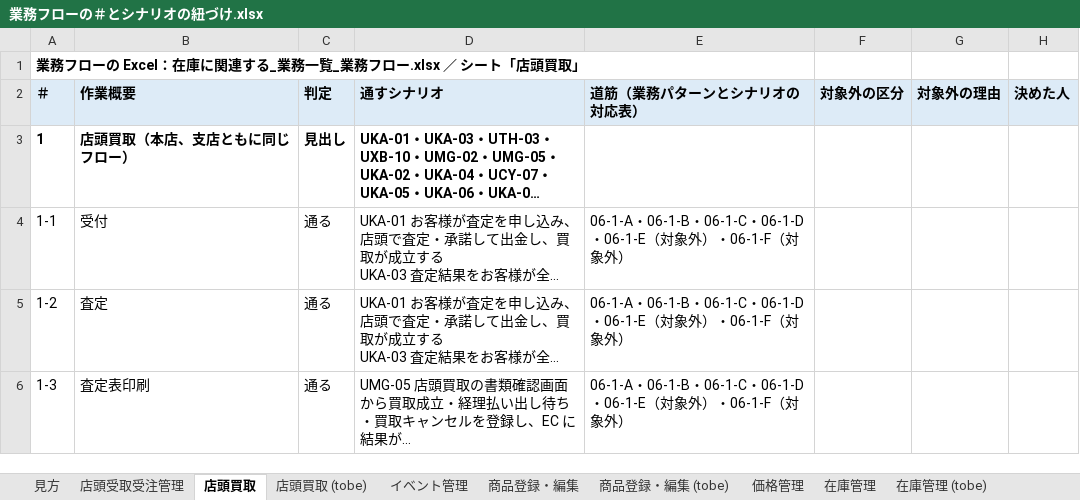
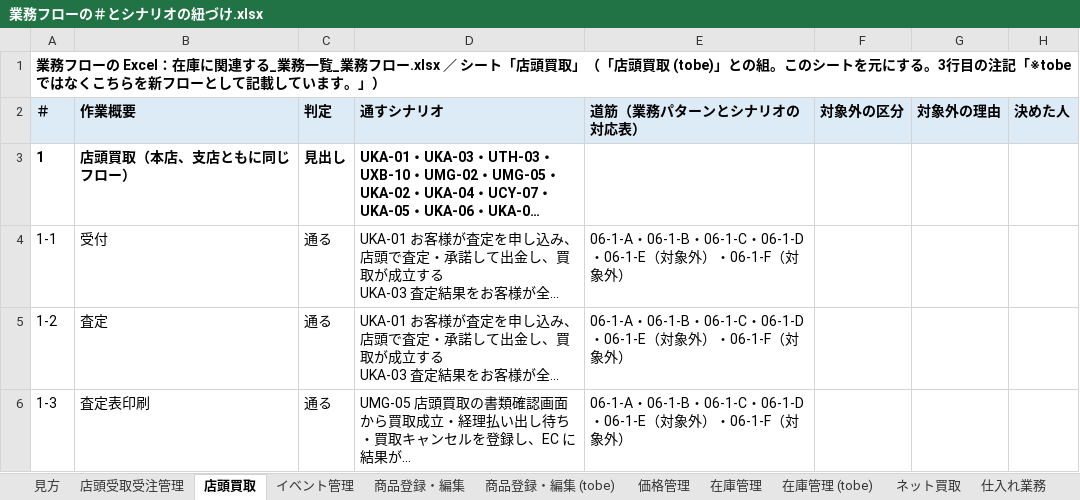
Before and after one commit to joolen-saito/hareruya-design-docs, an Excel workbook: scenario_test/user_scenario/業務フローとの照合/業務フローの＃とシナリオの紐づけ.xlsx, sheet 店頭買取, drawn as a sheet; only a part is shown; long unchanged cells end in …; values as stored, in another font and other column widths than the file's, no borders; the diff names each change by its address in the sheet, - before the commit and + after, or states it on an @@ line.

```diff
--- a/scenario_test/user_scenario/業務フローとの照合/業務フローの＃とシナリオの紐づけ.xlsx (sheet 店頭買取)
+++ b/scenario_test/user_scenario/業務フローとの照合/業務フローの＃とシナリオの紐づけ.xlsx (sheet 店頭買取)
-sheet tab: 店頭買取 (tobe)
-A1 (＃): …頭買取」
+A1 (＃): …頭買取」（「店頭買取 (tobe)」との組。このシートを元にする。3行目の注記「※tobeではなくこちらを新フローとして記載しています。」）
```
Also changed, not shown: sheet 在庫管理 (tobe), sheet 商品登録・編集, sheet 通販受注管理, sheet シナリオから見る, sheet 見方, sheet 業務フロー画面マトリクス, 3 more sheets, scenario_test/user_scenario/業務フローとの照合/シナリオと業務の紐づけ（大元）.xlsx, scenario_test/user_scenario/業務フローとの照合/業務パターンとシナリオの対応表.xlsx, 28 other files.
